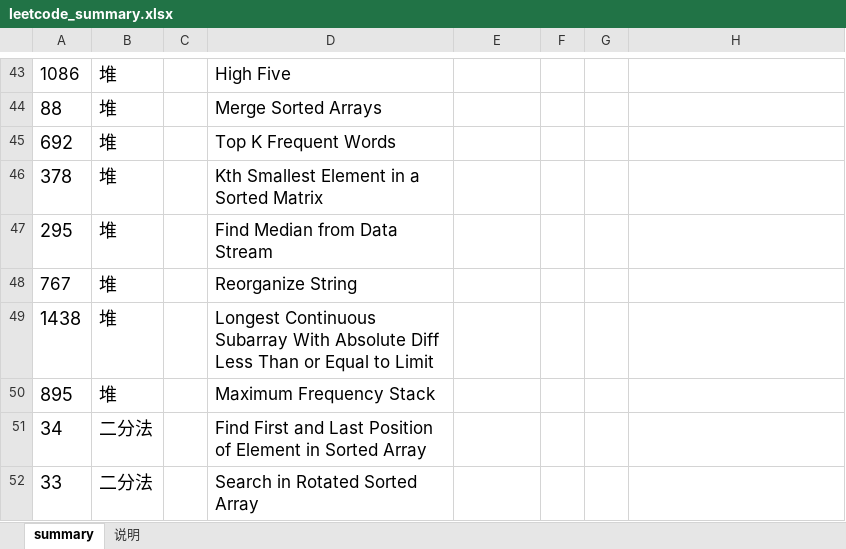
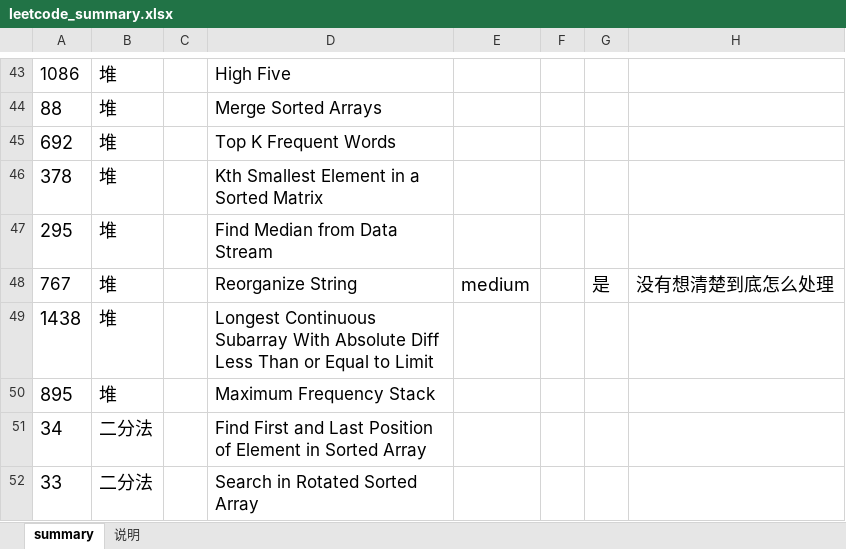
Before and after one commit to aristotle0x01/en-route, an Excel workbook: java/java_reference/src/leetcode/leetcode_summary.xlsx, sheet summary, drawn as a sheet; only a part is shown, gaps mark what is left out; values as stored, in another font and other column widths than the file's, no borders; the diff names each change by its address in the sheet, - before the commit and + after, or states it on an @@ line.

Commit message:
leetcode 767

```diff
--- a/java/java_reference/src/leetcode/leetcode_summary.xlsx (sheet summary)
+++ b/java/java_reference/src/leetcode/leetcode_summary.xlsx (sheet summary)
-E48: (empty)
+E48: medium
-G48: (empty)
+G48: 是
-H48: (empty)
+H48: 没有想清楚到底怎么处理
```
Also changed, not shown: 2 other files.
